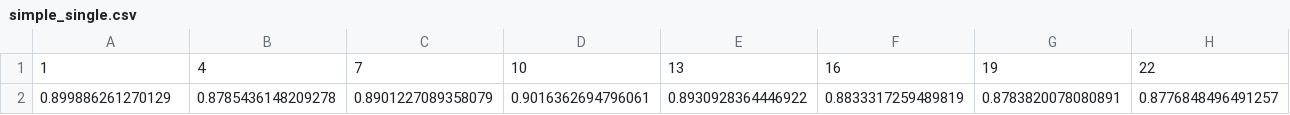
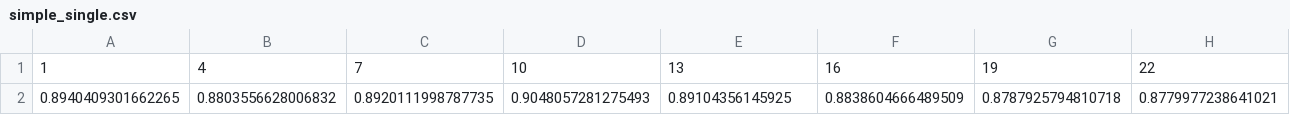
Before and after one commit to simonsben/undergrad_thesis, a CSV file: data/clique/simple_single.csv, drawn as a sheet; only a part is shown; removed rows and columns are numbered as before the commit, all else as after; rows hold the shown columns only; the diff names each change by its address in the sheet, - before the commit and + after, or states it on an @@ line.

```diff
--- a/data/clique/simple_single.csv
+++ b/data/clique/simple_single.csv
-row 2: 0.899886261270129 | 0.8785436148209278 | 0.8901227089358079 | 0.9016362694796061 | 0.8930928364446922 | 0.8833317259489819 | 0.8783820078080891 | 0.8776848496491257
+row 2: 0.8940409301662265 | 0.8803556628006832 | 0.8920111998787735 | 0.9048057281275493 | 0.89104356145925 | 0.8838604666489509 | 0.8787925794810718 | 0.8779977238641021
```
Also changed, not shown: data/clique/popular.csv, data/clique/simple.csv, 25 other files.
